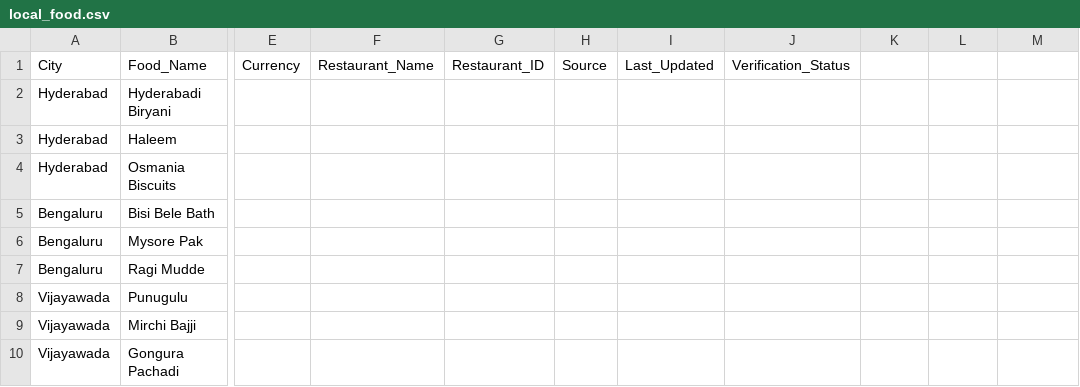
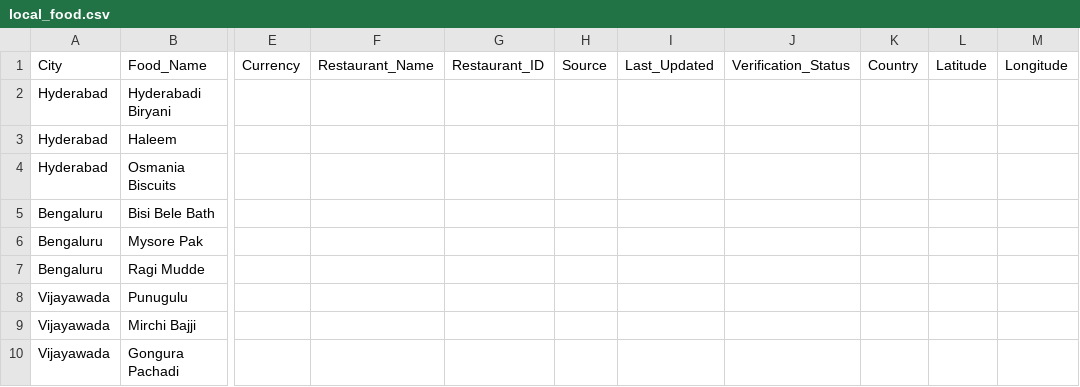
Before and after one commit to srajyalakshmi26-hue/ExploreEase, a CSV file: data/raw/local_food.csv, drawn as a sheet; only a part is shown, gaps mark what is left out; the diff names each change by its address in the sheet, - before the commit and + after, or states it on an @@ line.

Commit message:
Add multi-currency food and transport fare management

```diff
--- a/data/raw/local_food.csv
+++ b/data/raw/local_food.csv
-K1: (empty)
+K1: Country
-L1: (empty)
+L1: Latitude
-M1: (empty)
+M1: Longitude
```
Also changed, not shown: 5 other files.
